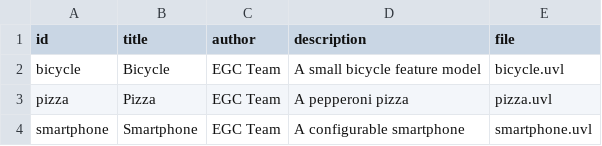
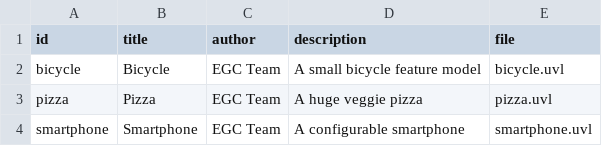
Before and after one commit to Alfonso1718/minireto-01-uvl-cicd, a CSV file: catalog.csv, drawn as a sheet.

Commit message:
Cambio en descripcion pizza 2
Updated pizza entry to reflect a new description.

```diff
--- a/catalog.csv
+++ b/catalog.csv
@@ -2,3 +2,3 @@ id,title,author,description,file
 bicycle,Bicycle,EGC Team,A small bicycle feature model,bicycle.uvl
-pizza,Pizza,EGC Team,A pepperoni pizza,pizza.uvl
+pizza,Pizza,EGC Team,A huge veggie pizza,pizza.uvl
 smartphone,Smartphone,EGC Team,A configurable smartphone,smartphone.uvl
```
